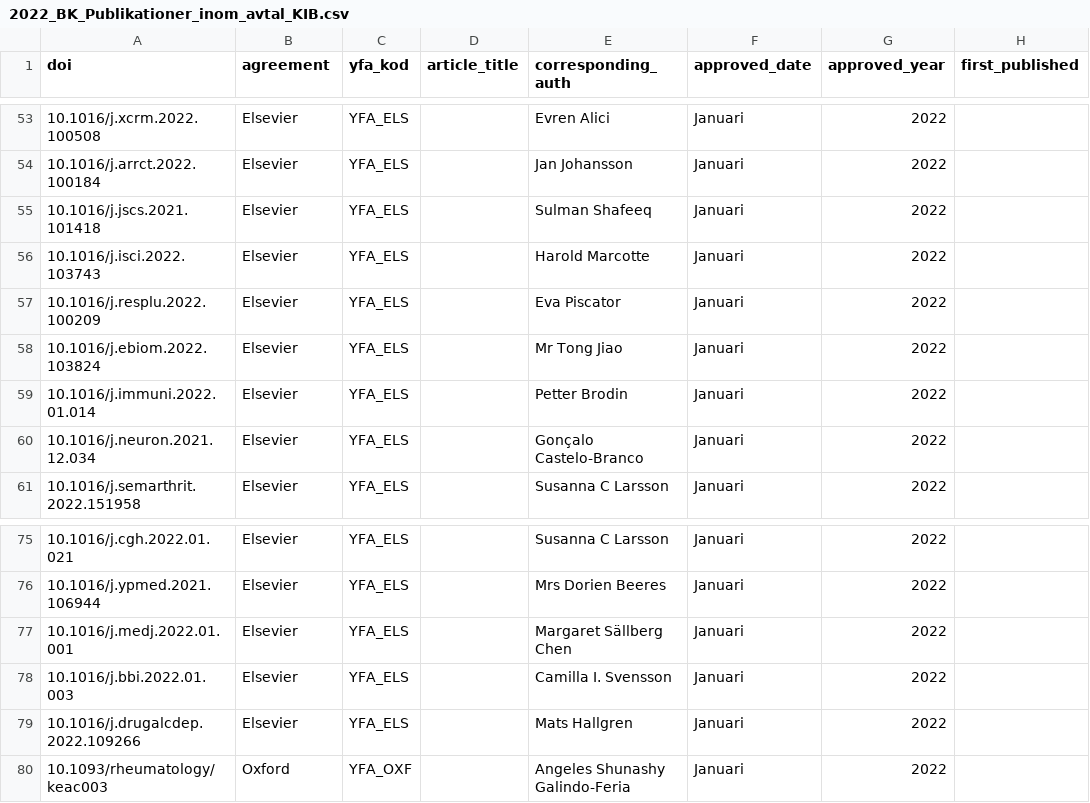
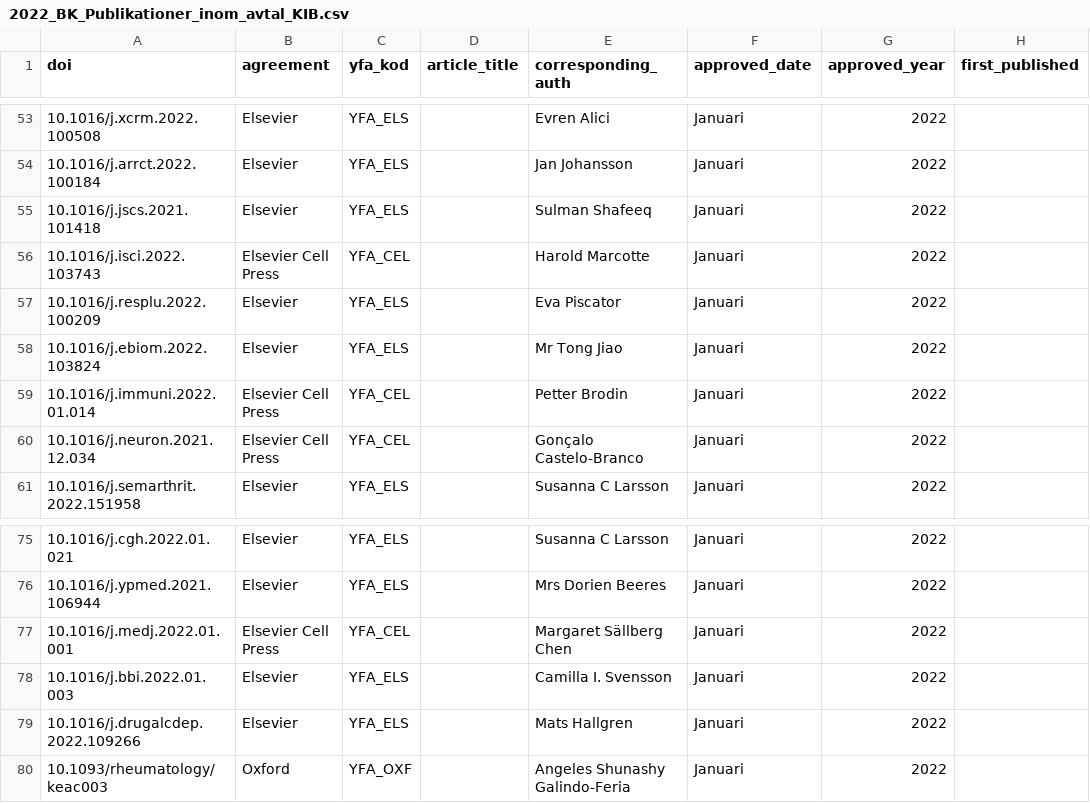
Before and after one commit to KIBiblioteket/OA-data, a CSV file: 2022_BK_Publikationer_inom_avtal_KIB.csv, drawn as a sheet; only a part is shown, gaps mark what is left out; the diff names each change by its address in the sheet, - before the commit and + after, or states it on an @@ line.

Commit message:
Replaced some Elsevier with Cell Press

```diff
--- a/2022_BK_Publikationer_inom_avtal_KIB.csv
+++ b/2022_BK_Publikationer_inom_avtal_KIB.csv
-B56 (agreement): Elsevier
+B56 (agreement): Elsevier Cell Press
-C56 (yfa_kod): YFA_ELS
+C56 (yfa_kod): YFA_CEL
-B59:B60 (agreement): Elsevier
+B59:B60 (agreement): Elsevier Cell Press
-C59:C60 (yfa_kod): YFA_ELS
+C59:C60 (yfa_kod): YFA_CEL
-B77 (agreement): Elsevier
+B77 (agreement): Elsevier Cell Press
-C77 (yfa_kod): YFA_ELS
+C77 (yfa_kod): YFA_CEL
```
